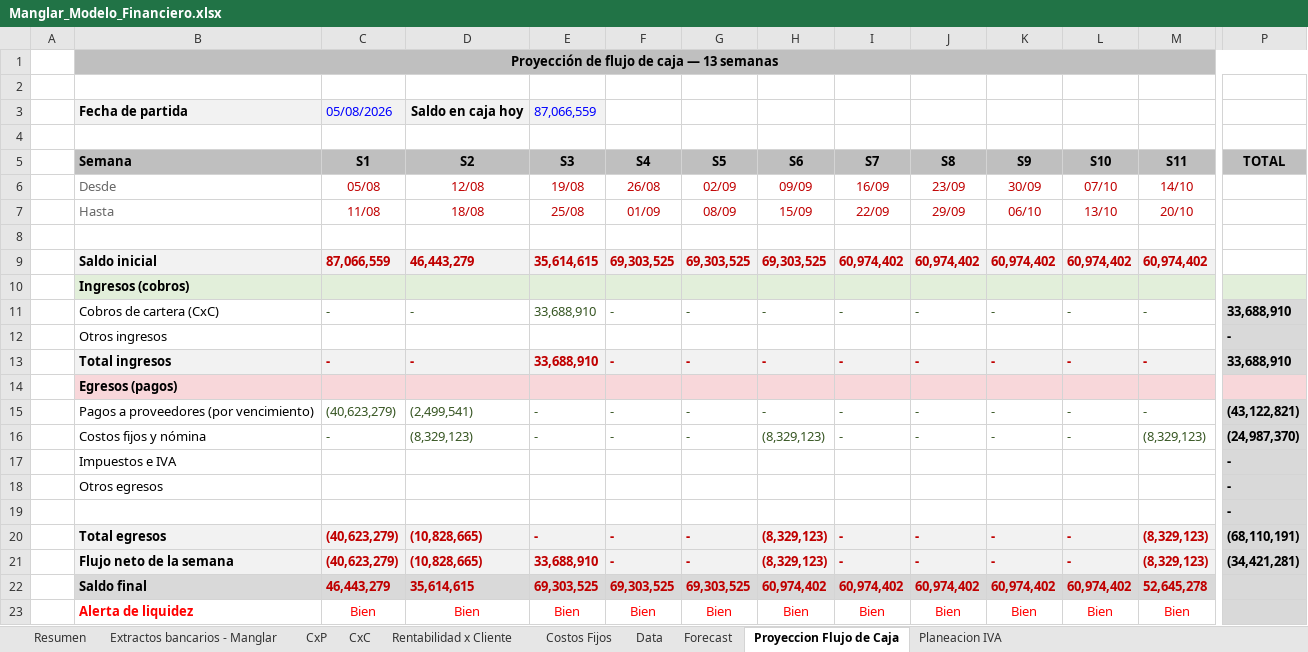
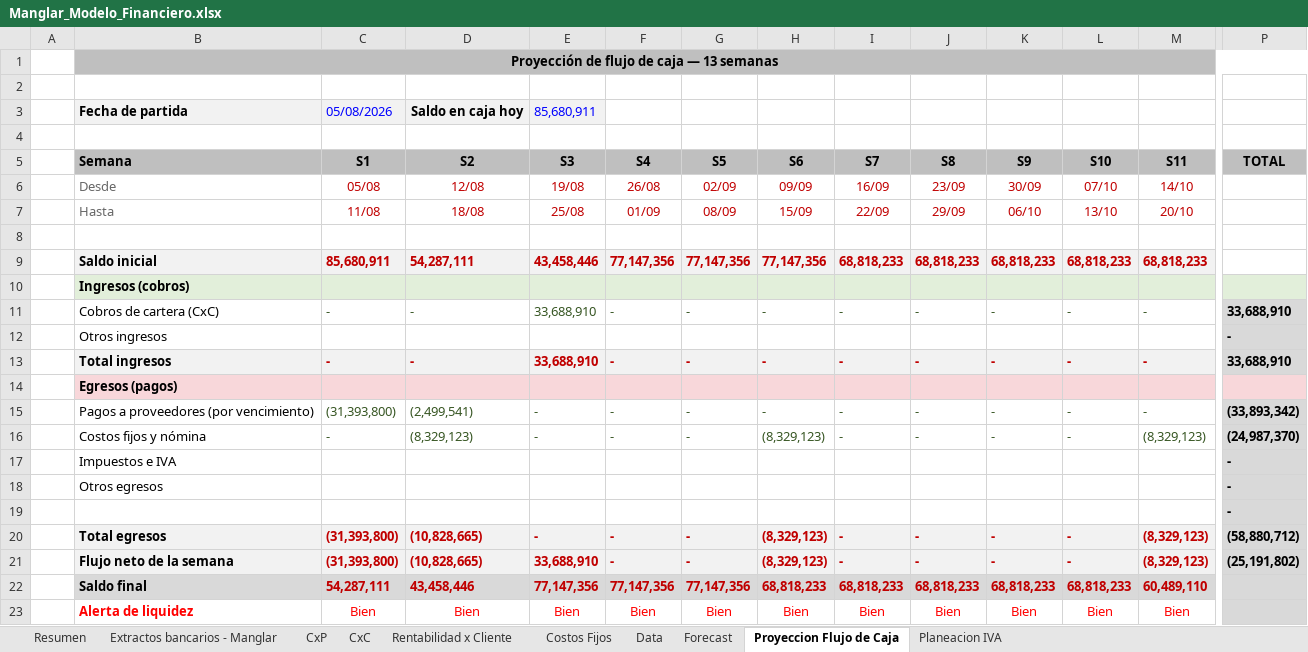
Before and after one commit to santiagomanglar/dashboard-manglar, an Excel workbook: Manglar_Modelo_Financiero.xlsx, sheet Proyeccion Flujo de Caja, drawn as a sheet; only a part is shown, gaps mark what is left out; values as stored, in another font and other column widths than the file's, no borders; charts and pictures and conditional formats not drawn; the diff covers the shown part only; the diff names each change by its address in the sheet, - before the commit and + after, or states it on an @@ line.

```diff
--- a/Manglar_Modelo_Financiero.xlsx (sheet Proyeccion Flujo de Caja)
+++ b/Manglar_Modelo_Financiero.xlsx (sheet Proyeccion Flujo de Caja)
-E3 (S3): 87,066,559
+E3 (S3): 85,680,911
-C9 (S1): 87,066,559
+C9 (S1): 85,680,911
-D9 (S2): 46,443,279
+D9 (S2): 54,287,111
-E9 (S3): 35,614,615
+E9 (S3): 43,458,446
-F9 (S4): 69,303,525
+F9 (S4): 77,147,356
-G9 (S5): 69,303,525
+G9 (S5): 77,147,356
-H9 (S6): 69,303,525
+H9 (S6): 77,147,356
-I9 (S7): 60,974,402
+I9 (S7): 68,818,233
-J9 (S8): 60,974,402
+J9 (S8): 68,818,233
-K9 (S9): 60,974,402
+K9 (S9): 68,818,233
-L9 (S10): 60,974,402
+L9 (S10): 68,818,233
-M9 (S11): 60,974,402
+M9 (S11): 68,818,233
-C15 (S1): (40,623,279)
+C15 (S1): (31,393,800)
-P15 (TOTAL): (43,122,821)
+P15 (TOTAL): (33,893,342)
-C20:C21 (S1): (40,623,279)
+C20:C21 (S1): (31,393,800)
-P20 (TOTAL): (68,110,191)
+P20 (TOTAL): (58,880,712)
-P21 (TOTAL): (34,421,281)
+P21 (TOTAL): (25,191,802)
-C22 (S1): 46,443,279
+C22 (S1): 54,287,111
-D22 (S2): 35,614,615
+D22 (S2): 43,458,446
-E22 (S3): 69,303,525
+E22 (S3): 77,147,356
-F22 (S4): 69,303,525
+F22 (S4): 77,147,356
-G22 (S5): 69,303,525
+G22 (S5): 77,147,356
-H22 (S6): 60,974,402
+H22 (S6): 68,818,233
-I22 (S7): 60,974,402
+I22 (S7): 68,818,233
-J22 (S8): 60,974,402
+J22 (S8): 68,818,233
-K22 (S9): 60,974,402
+K22 (S9): 68,818,233
-L22 (S10): 60,974,402
+L22 (S10): 68,818,233
-M22 (S11): 52,645,278
+M22 (S11): 60,489,110
```
Also changed, not shown: 4 edited cells elsewhere in this sheet, sheet CxP, sheet Rentabilidad x Cliente, sheet Resumen, sheet Extractos bancarios - Manglar, sheet CxC, formulas that keep their value.
